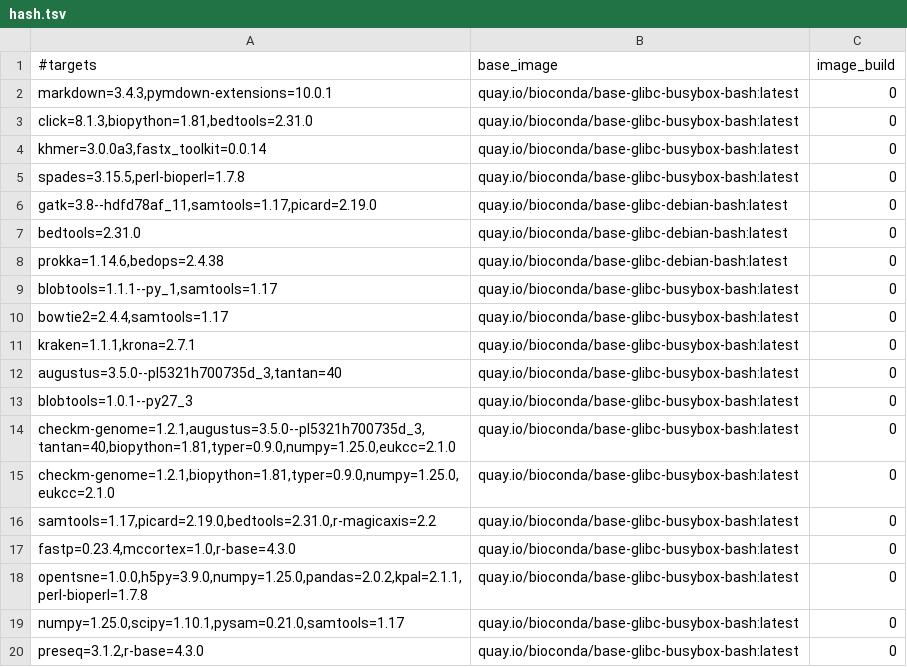
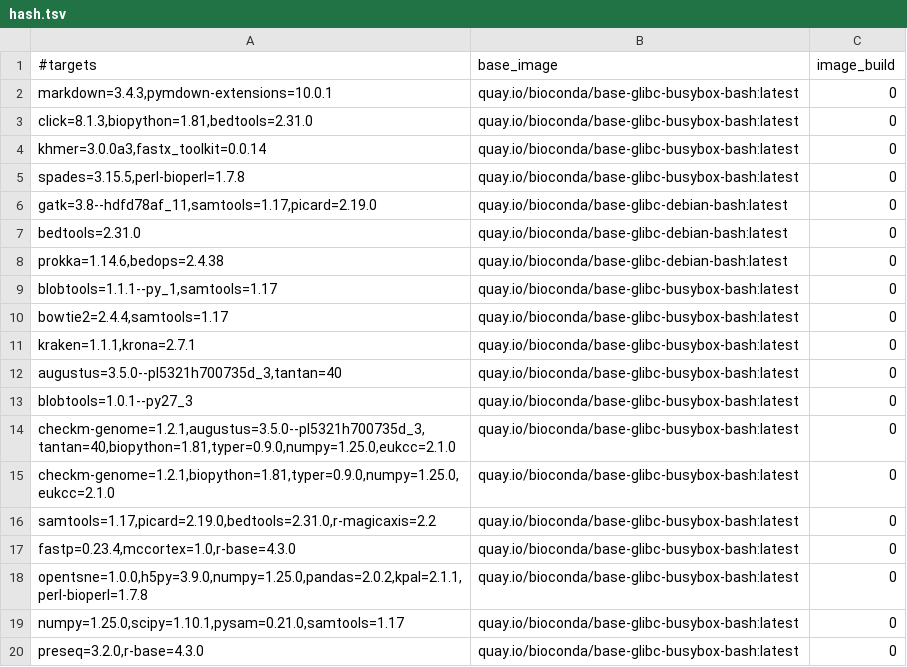
Before and after one commit to gongyh/scgs-mpc, a TSV file: combinations/hash.tsv, drawn as a sheet.

Commit message:
fix PRESEQ

```diff
--- a/combinations/hash.tsv
+++ b/combinations/hash.tsv
@@ -19,2 +19,2 @@ opentsne=1.0.0,h5py=3.9.0,numpy=1.25.0,pandas=2.0.2,kpal=2.1.1,perl-bioperl=1.7.
 numpy=1.25.0,scipy=1.10.1,pysam=0.21.0,samtools=1.17	quay.io/bioconda/base-glibc-busybox-bash:latest	0
-preseq=3.1.2,r-base=4.3.0	quay.io/bioconda/base-glibc-busybox-bash:latest	0
+preseq=3.2.0,r-base=4.3.0	quay.io/bioconda/base-glibc-busybox-bash:latest	0
```
Also changed, not shown: 1 other file.
